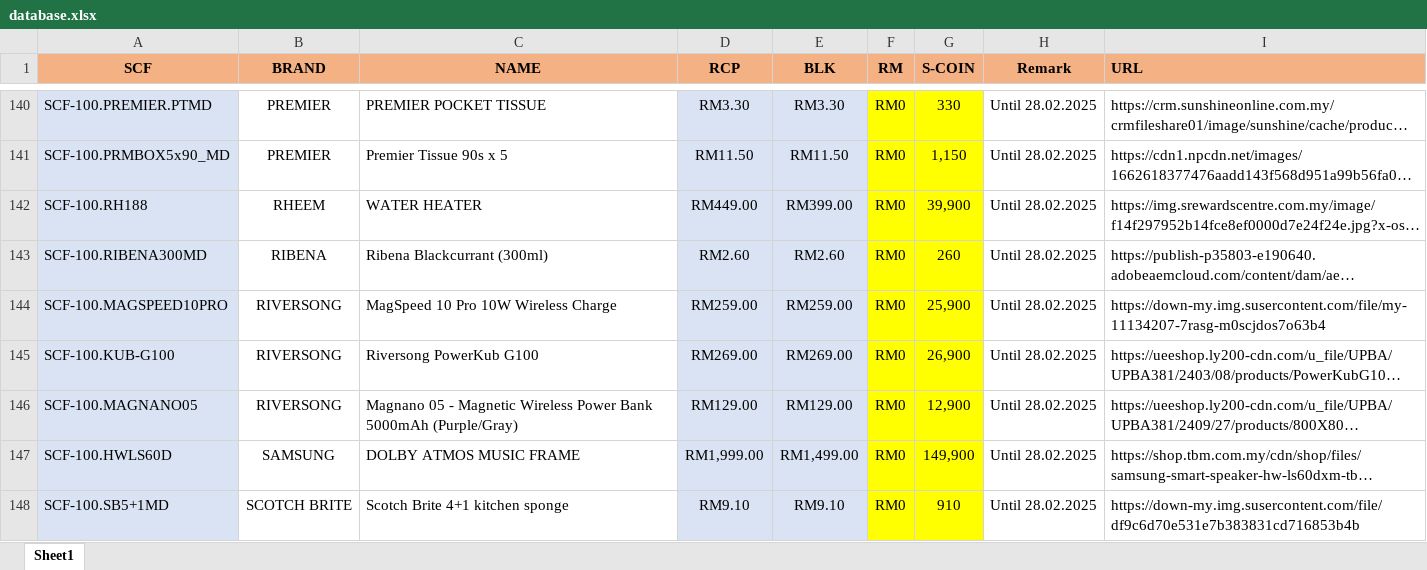
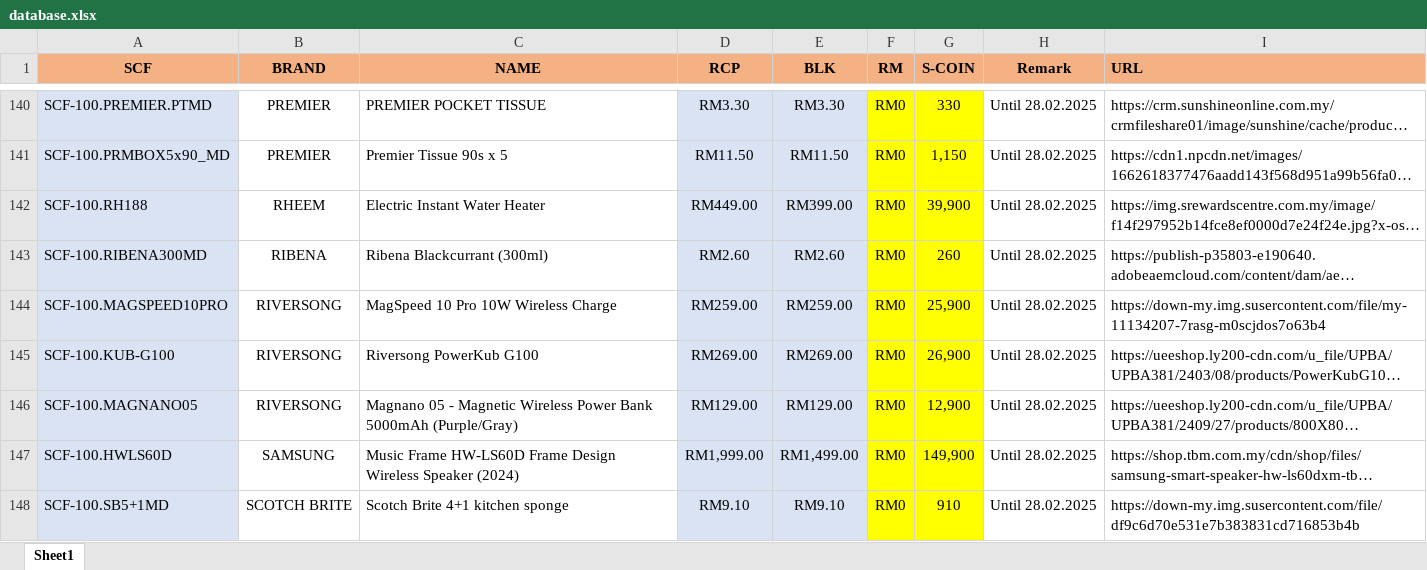
Before and after one commit to senhengtemerloh/MyRewards_FEB25, an Excel workbook: database.xlsx, sheet Sheet1, drawn as a sheet; only a part is shown, gaps mark what is left out; long unchanged cells end in …; values as stored, in another font and other column widths than the file's, no borders; the diff covers the shown part only; the diff names each change by its address in the sheet, - before the commit and + after, or states it on an @@ line.

```diff
--- a/database.xlsx (sheet Sheet1)
+++ b/database.xlsx (sheet Sheet1)
-C142 (NAME): WATER HEATER
+C142 (NAME): Electric Instant Water Heater
-C147 (NAME): DOLBY ATMOS MUSIC FRAME
+C147 (NAME): Music Frame HW-LS60D Frame Design Wireless Speaker (2024)
```
Also changed, not shown: 3 added rows, 3 removed rows, 32 edited cells and cell formats elsewhere in this sheet, formulas that keep their value.
